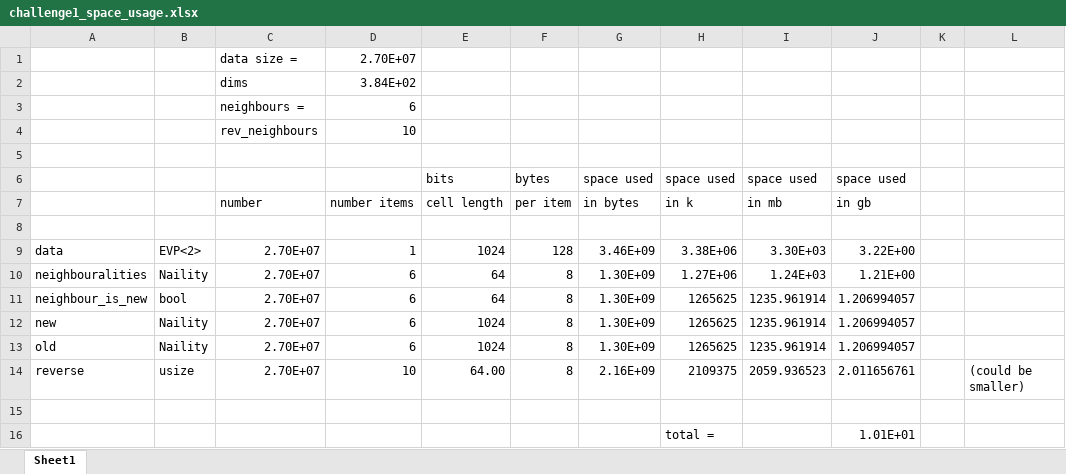
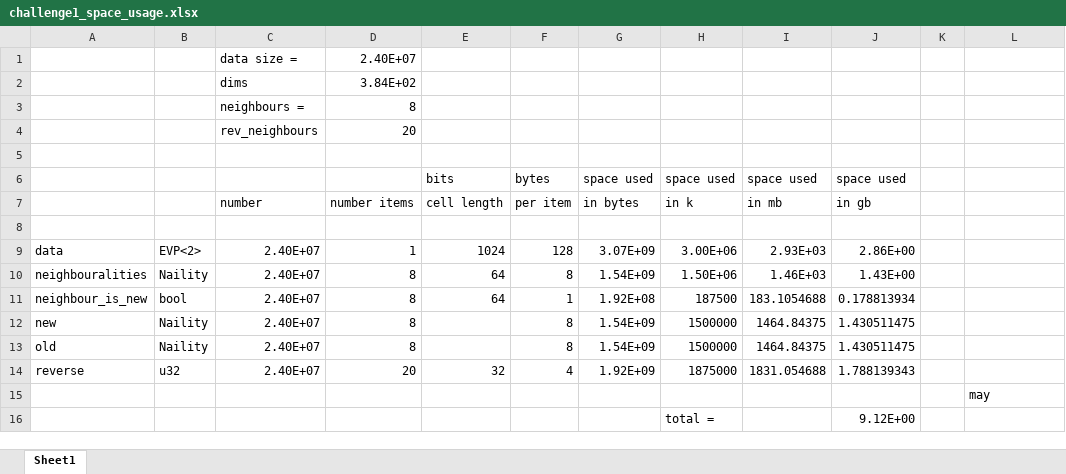
Before and after one commit to MetricSearch/metric_space_rust, an Excel workbook: spreadsheets/challenge1_space_usage.xlsx, sheet Sheet1, drawn as a sheet; values as stored, in another font and other column widths than the file's, no borders; removed rows and columns are numbered as before the commit, all else as after; the diff names each change by its address in the sheet, - before the commit and + after, or states it on an @@ line.

```diff
--- a/spreadsheets/challenge1_space_usage.xlsx (sheet Sheet1)
+++ b/spreadsheets/challenge1_space_usage.xlsx (sheet Sheet1)
-D1: 2.70E+07
+D1: 2.40E+07
-D3: 6
+D3: 8
-D4: 10
+D4: 20
-C9:C13: 2.70E+07
+C9:C13: 2.40E+07
-G9: 3.46E+09
+G9: 3.07E+09
-H9: 3.38E+06
+H9: 3.00E+06
-I9: 3.30E+03
+I9: 2.93E+03
-J9: 3.22E+00
+J9: 2.86E+00
-D10:D13: 6
+D10:D13: 8
-G10: 1.30E+09
+G10: 1.54E+09
-H10: 1.27E+06
+H10: 1.50E+06
-I10: 1.24E+03
+I10: 1.46E+03
-J10: 1.21E+00
+J10: 1.43E+00
-F11: 8
+F11: 1
-G11: 1.30E+09
+G11: 1.92E+08
-H11: 1265625
+H11: 187500
-I11: 1235.961914
+I11: 183.1054688
-J11: 1.206994057
+J11: 0.178813934
-E12:E13: 1024
+E12:E13: (empty)
-G12:G13: 1.30E+09
+G12:G13: 1.54E+09
-H12:H13: 1265625
+H12:H13: 1500000
-I12:I13: 1235.961914
+I12:I13: 1464.84375
-J12:J13: 1.206994057
+J12:J13: 1.430511475
-row 14: reverse | usize | 2.70E+07 | 10 | 64.00 | 8 | 2.16E+09 | 2109375 | 2059.936523 | 2.011656761 |  | (could be smaller)
-row 14: (empty)
+row 14: reverse | u32 | 2.40E+07 | 20 | 32 | 4 | 1.92E+09 | 1875000 | 1831.054688 | 1.788139343
-row 16:  |  |  |  |  |  |  | total = |  | 1.01E+01
+row 15:  |  |  |  |  |  |  |  |  |  |  | may
+row 16:  |  |  |  |  |  |  | total = |  | 9.12E+00
```
Also changed, not shown: 1 other file.
